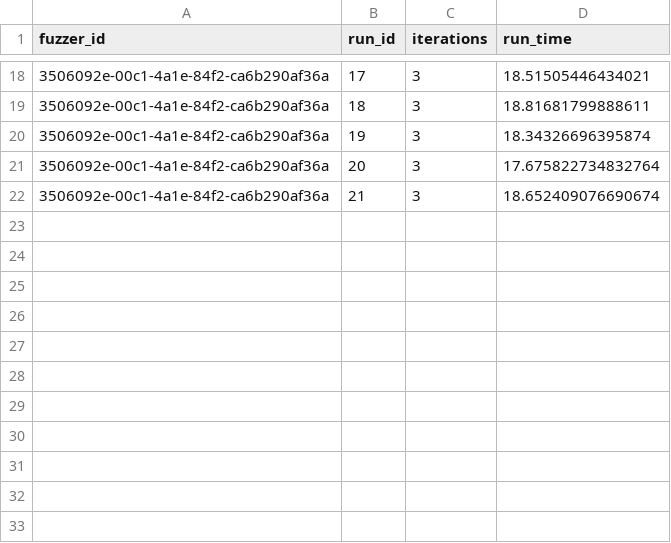
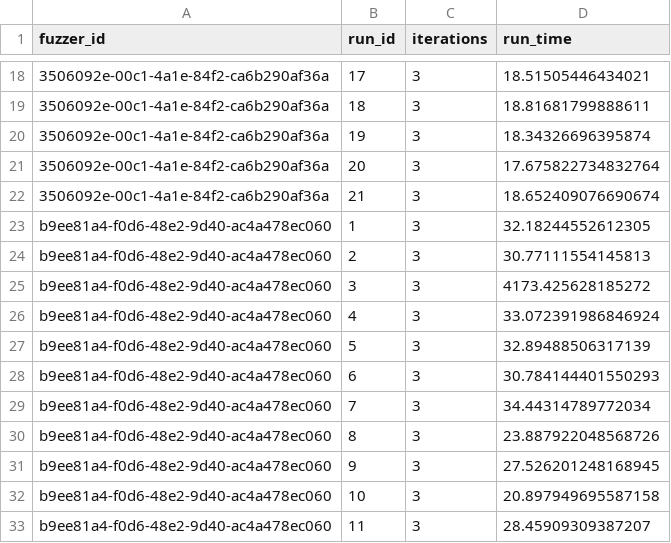
Before and after one commit to Koukyosyumei/arguzz, a CSV file: projects/pico-fuzzer/run.csv, drawn as a sheet; only a part is shown, gaps mark what is left out.

```diff
--- a/projects/pico-fuzzer/run.csv
+++ b/projects/pico-fuzzer/run.csv
@@ -22 +22,12 @@ fuzzer_id,run_id,iterations,run_time
 3506092e-00c1-4a1e-84f2-ca6b290af36a,21,3,18.652409076690674
+b9ee81a4-f0d6-48e2-9d40-ac4a478ec060,1,3,32.18244552612305
+b9ee81a4-f0d6-48e2-9d40-ac4a478ec060,2,3,30.77111554145813
+b9ee81a4-f0d6-48e2-9d40-ac4a478ec060,3,3,4173.425628185272
+b9ee81a4-f0d6-48e2-9d40-ac4a478ec060,4,3,33.072391986846924
+b9ee81a4-f0d6-48e2-9d40-ac4a478ec060,5,3,32.89488506317139
+b9ee81a4-f0d6-48e2-9d40-ac4a478ec060,6,3,30.784144401550293
+b9ee81a4-f0d6-48e2-9d40-ac4a478ec060,7,3,34.44314789772034
+b9ee81a4-f0d6-48e2-9d40-ac4a478ec060,8,3,23.887922048568726
+b9ee81a4-f0d6-48e2-9d40-ac4a478ec060,9,3,27.526201248168945
+b9ee81a4-f0d6-48e2-9d40-ac4a478ec060,10,3,20.897949695587158
+b9ee81a4-f0d6-48e2-9d40-ac4a478ec060,11,3,28.45909309387207
```
Also changed, not shown: projects/pico-fuzzer/build.csv, projects/pico-fuzzer/normal.csv, 3 other files.
